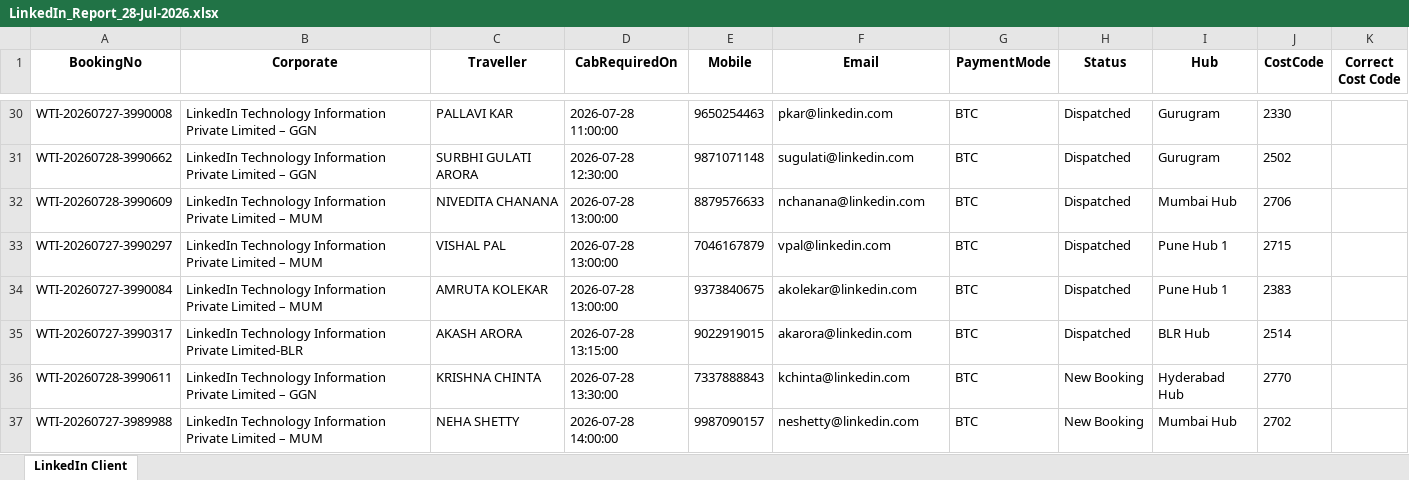
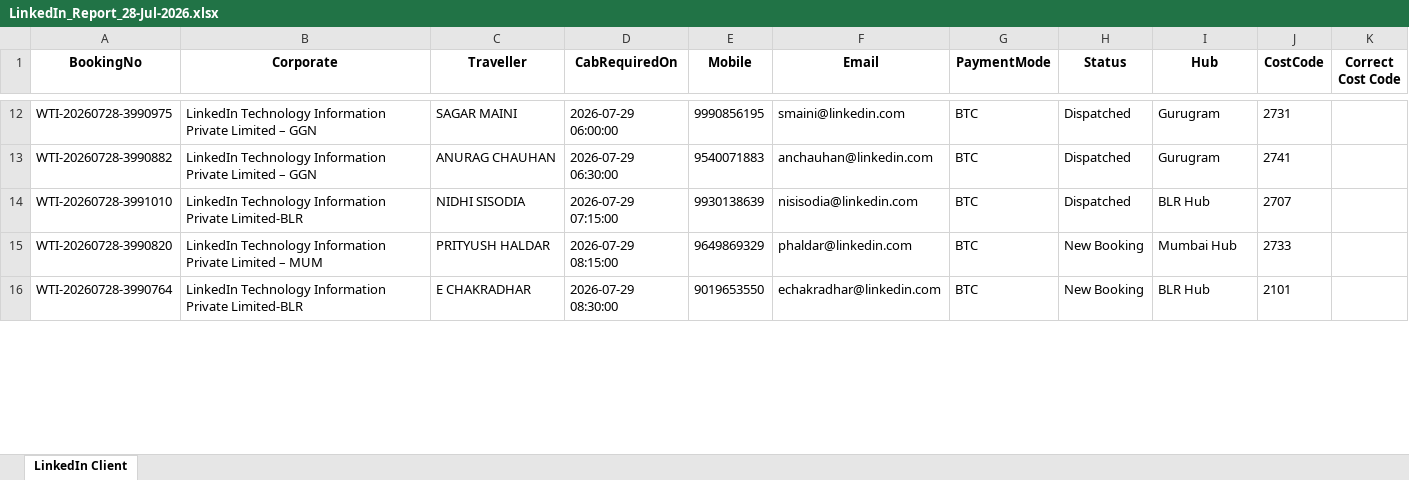
Before and after one commit to Adit-Sharma-Wti/Reservation-Booking-Report-Automation-Payment-Mode-, an Excel workbook: store/Jul-2026/Mail Attachment/LinkedIn_Report_28-Jul-2026.xlsx, sheet LinkedIn Client, drawn as a sheet; only a part is shown, gaps mark what is left out; values as stored, in another font and other column widths than the file's, no borders; removed rows and columns are numbered as before the commit, all else as after; the diff covers the shown part only; the diff names each change by its address in the sheet, - before the commit and + after, or states it on an @@ line.

```diff
--- a/store/Jul-2026/Mail Attachment/LinkedIn_Report_28-Jul-2026.xlsx (sheet LinkedIn Client)
+++ b/store/Jul-2026/Mail Attachment/LinkedIn_Report_28-Jul-2026.xlsx (sheet LinkedIn Client)
-A12 (BookingNo): WTI-20260727-3990008
+A12 (BookingNo): WTI-20260728-3990975
-C12 (Traveller): PALLAVI KAR
+C12 (Traveller): SAGAR MAINI
-D12 (CabRequiredOn): 2026-07-28 11:00:00
+D12 (CabRequiredOn): 2026-07-29 06:00:00
-E12 (Mobile): 9650254463
+E12 (Mobile): 9990856195
-F12 (Email): pkar@linkedin.com
+F12 (Email): smaini@linkedin.com
-J12 (CostCode): 2330
+J12 (CostCode): 2731
-A13 (BookingNo): WTI-20260728-3990662
+A13 (BookingNo): WTI-20260728-3990882
-C13 (Traveller): SURBHI GULATI ARORA
+C13 (Traveller): ANURAG CHAUHAN
-D13 (CabRequiredOn): 2026-07-28 12:30:00
+D13 (CabRequiredOn): 2026-07-29 06:30:00
-E13 (Mobile): 9871071148
+E13 (Mobile): 9540071883
-F13 (Email): sugulati@linkedin.com
+F13 (Email): anchauhan@linkedin.com
-J13 (CostCode): 2502
+J13 (CostCode): 2741
-row 32: WTI-20260728-3990609 | LinkedIn Technology Information Private Limited – MUM | NIVEDITA CHANANA | 2026-07-28 13:00:00 | 8879576633 | nchanana@linkedin.com | BTC | Dispatched | Mumbai Hub | 2706
-row 33: WTI-20260727-3990297 | LinkedIn Technology Information Private Limited – MUM | VISHAL PAL | 2026-07-28 13:00:00 | 7046167879 | vpal@linkedin.com | BTC | Dispatched | Pune Hub 1 | 2715
-row 34: WTI-20260727-3990084 | LinkedIn Technology Information Private Limited – MUM | AMRUTA KOLEKAR | 2026-07-28 13:00:00 | 9373840675 | akolekar@linkedin.com | BTC | Dispatched | Pune Hub 1 | 2383
-A14 (BookingNo): WTI-20260727-3990317
+A14 (BookingNo): WTI-20260728-3991010
-C14 (Traveller): AKASH ARORA
+C14 (Traveller): NIDHI SISODIA
-D14 (CabRequiredOn): 2026-07-28 13:15:00
+D14 (CabRequiredOn): 2026-07-29 07:15:00
-E14 (Mobile): 9022919015
+E14 (Mobile): 9930138639
-F14 (Email): akarora@linkedin.com
+F14 (Email): nisisodia@linkedin.com
-J14 (CostCode): 2514
+J14 (CostCode): 2707
-row 36: WTI-20260728-3990611 | LinkedIn Technology Information Private Limited – GGN | KRISHNA CHINTA | 2026-07-28 13:30:00 | 7337888843 | kchinta@linkedin.com | BTC | New Booking | Hyderabad Hub | 2770
-A15 (BookingNo): WTI-20260727-3989988
+A15 (BookingNo): WTI-20260728-3990820
-C15 (Traveller): NEHA SHETTY
+C15 (Traveller): PRITYUSH HALDAR
-D15 (CabRequiredOn): 2026-07-28 14:00:00
+D15 (CabRequiredOn): 2026-07-29 08:15:00
-E15 (Mobile): 9987090157
+E15 (Mobile): 9649869329
-F15 (Email): neshetty@linkedin.com
+F15 (Email): phaldar@linkedin.com
-J15 (CostCode): 2702
+J15 (CostCode): 2733
+row 16: WTI-20260728-3990764 | LinkedIn Technology Information Private Limited-BLR | E CHAKRADHAR | 2026-07-29 08:30:00 | 9019653550 | echakradhar@linkedin.com | BTC | New Booking | BLR Hub | 2101
```
Also changed, not shown: 9 added rows, 27 removed rows and 71 edited cells elsewhere in this sheet, store/Jul-2026/Mail Attachment/BTC_Report_28-Jul-2026.xlsx, store/Jul-2026/Mail Attachment/Non_BTC_Report_28-Jul-2026.xlsx, 3 other files.
